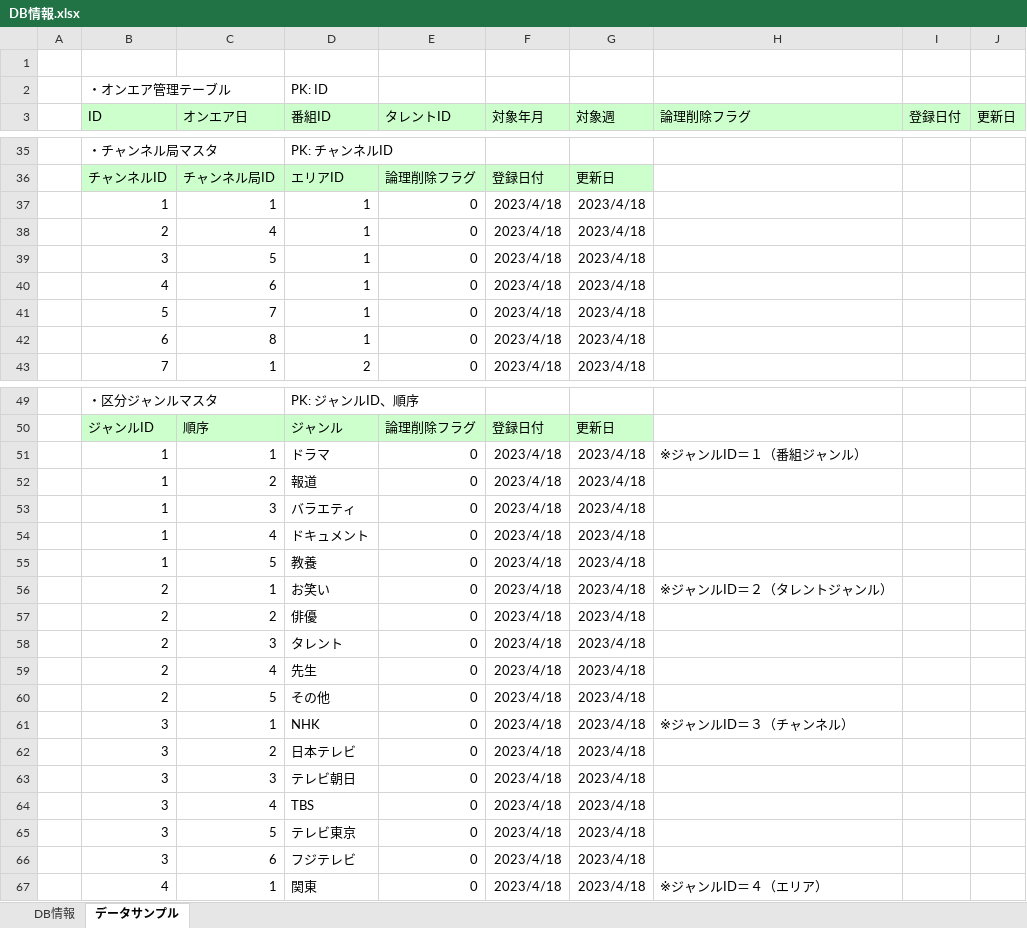
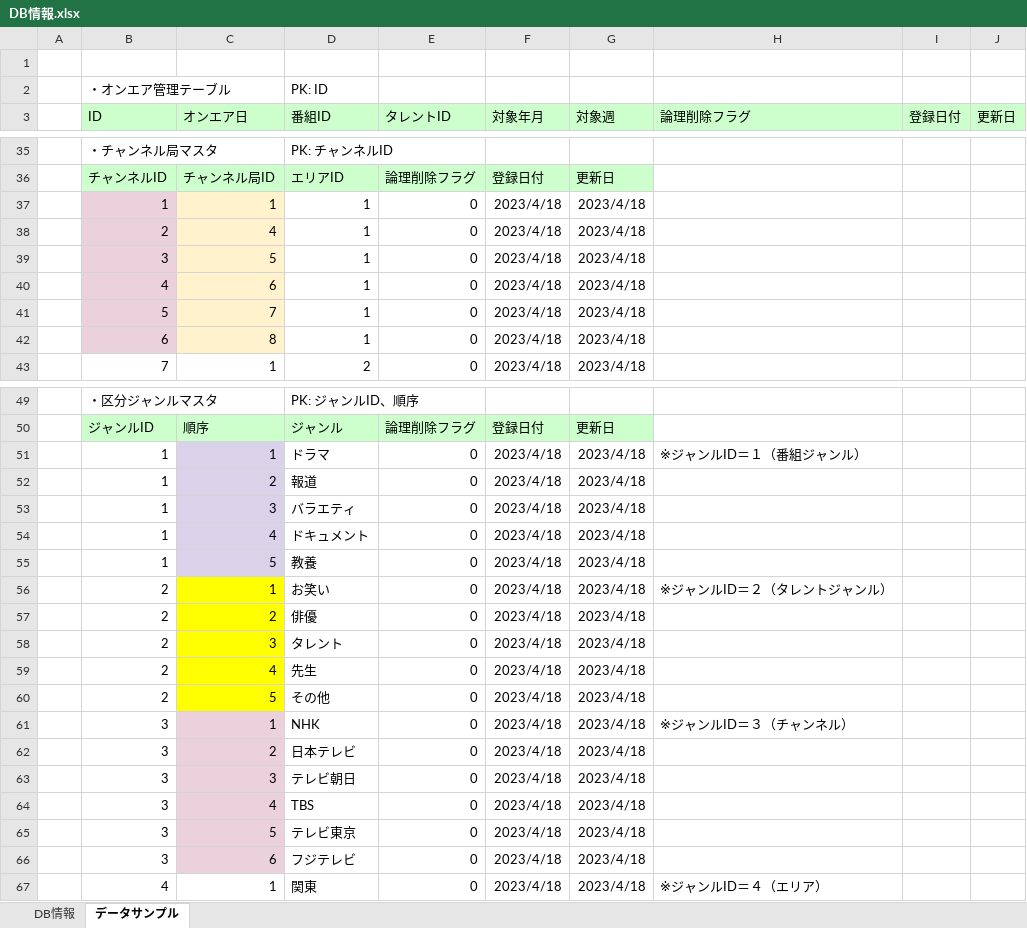
Before and after one commit to Fukuta-Y/TalentSearchCommon, an Excel workbook: doc/2023年共通/DB情報.xlsx, sheet データサンプル, drawn as a sheet; only a part is shown, gaps mark what is left out; values as stored, in another font and other column widths than the file's, no borders; charts and pictures not drawn; the diff names each change by its address in the sheet, - before the commit and + after, or states it on an @@ line.

```diff
--- a/doc/2023年共通/DB情報.xlsx (sheet データサンプル)
+++ b/doc/2023年共通/DB情報.xlsx (sheet データサンプル)
-B37:B42 fill: none
+B37:B42 fill: #EAD1DC
-C37:C42 fill: none
+C37:C42 fill: #FFF2CC
-C51:C55 fill: none
+C51:C55 fill: #D9D2E9
-C56:C60 fill: none
+C56:C60 fill: #FFFF00
-C61:C66 fill: none
+C61:C66 fill: #EAD1DC
```
Also changed, not shown: doc/2023年下期/API一覧_2023年下期.xlsx, doc/2023年共通/DB設計 テーブル定義書 .xlsx.
